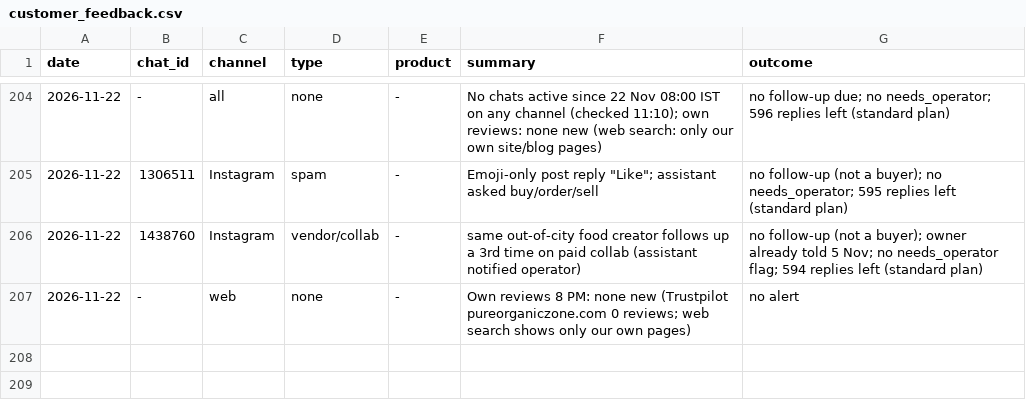
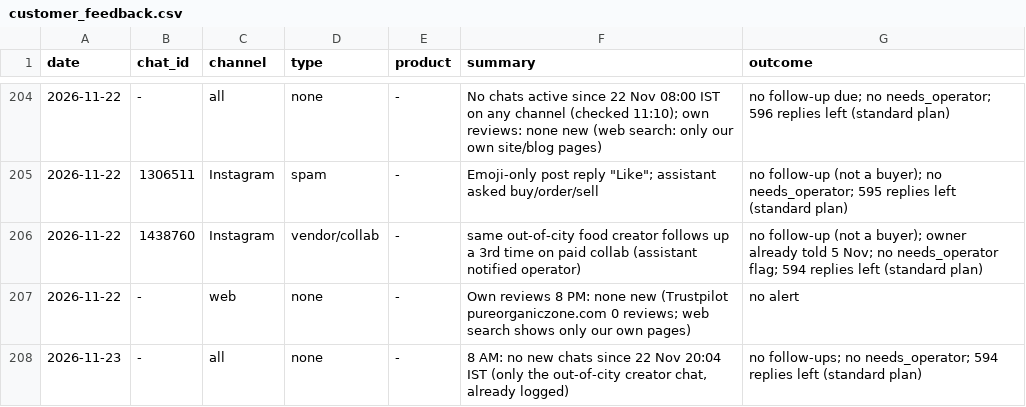
Before and after one commit to gjsgopi-dev/pureorganiczone-reels, a CSV file: insights/customer_feedback.csv, drawn as a sheet; only a part is shown, gaps mark what is left out; the diff names each change by its address in the sheet, - before the commit and + after, or states it on an @@ line.

```diff
--- a/insights/customer_feedback.csv
+++ b/insights/customer_feedback.csv
+row 208: 2026-11-23 | - | all | none | - | 8 AM: no new chats since 22 Nov 20:04 IST (only the out-of-city creator chat, already logged) | no follow-ups; no needs_operator; 594 replies left (standard plan)
```
Also changed, not shown: insights/competitor_watch.csv, insights/growth_tests.csv, 5 other files.
